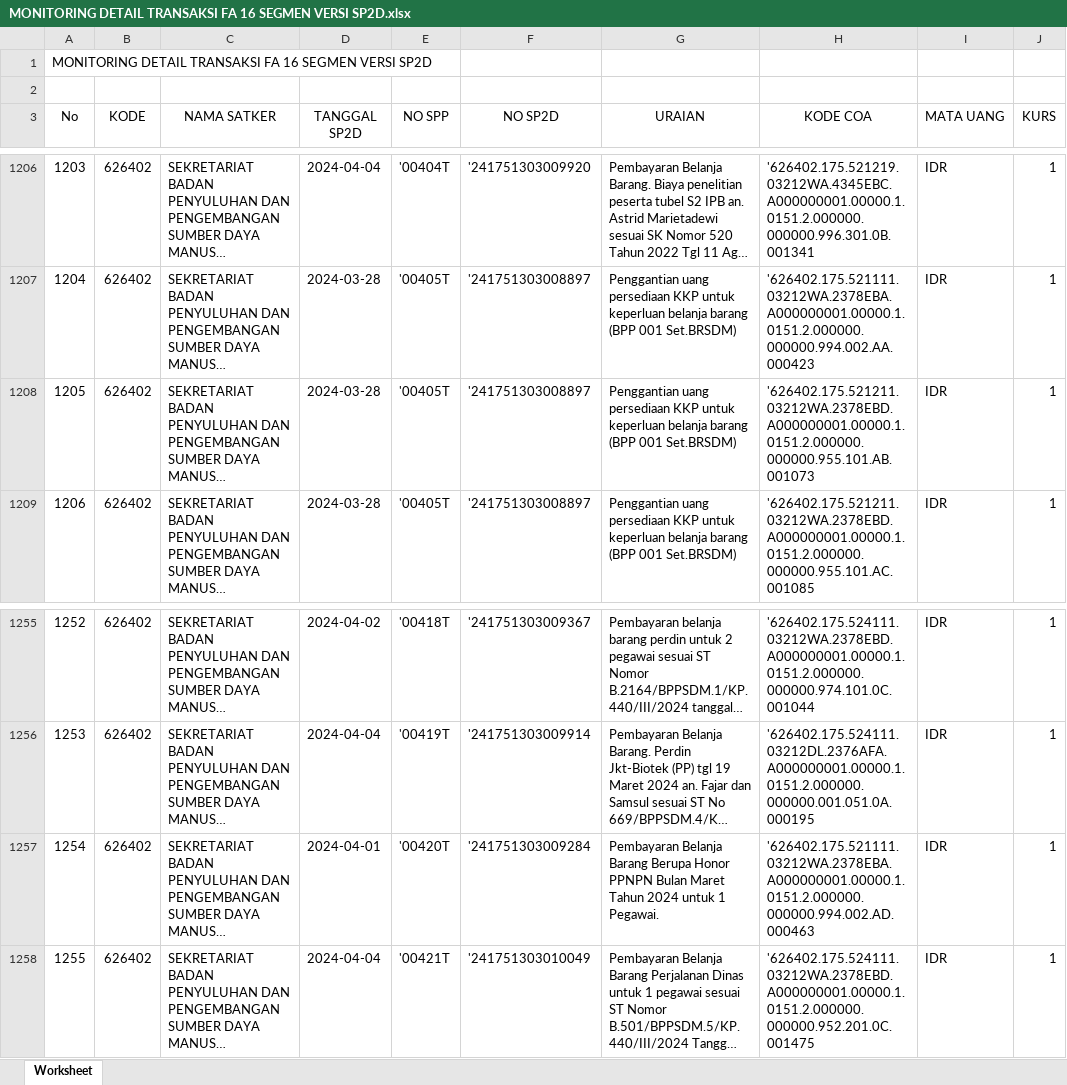
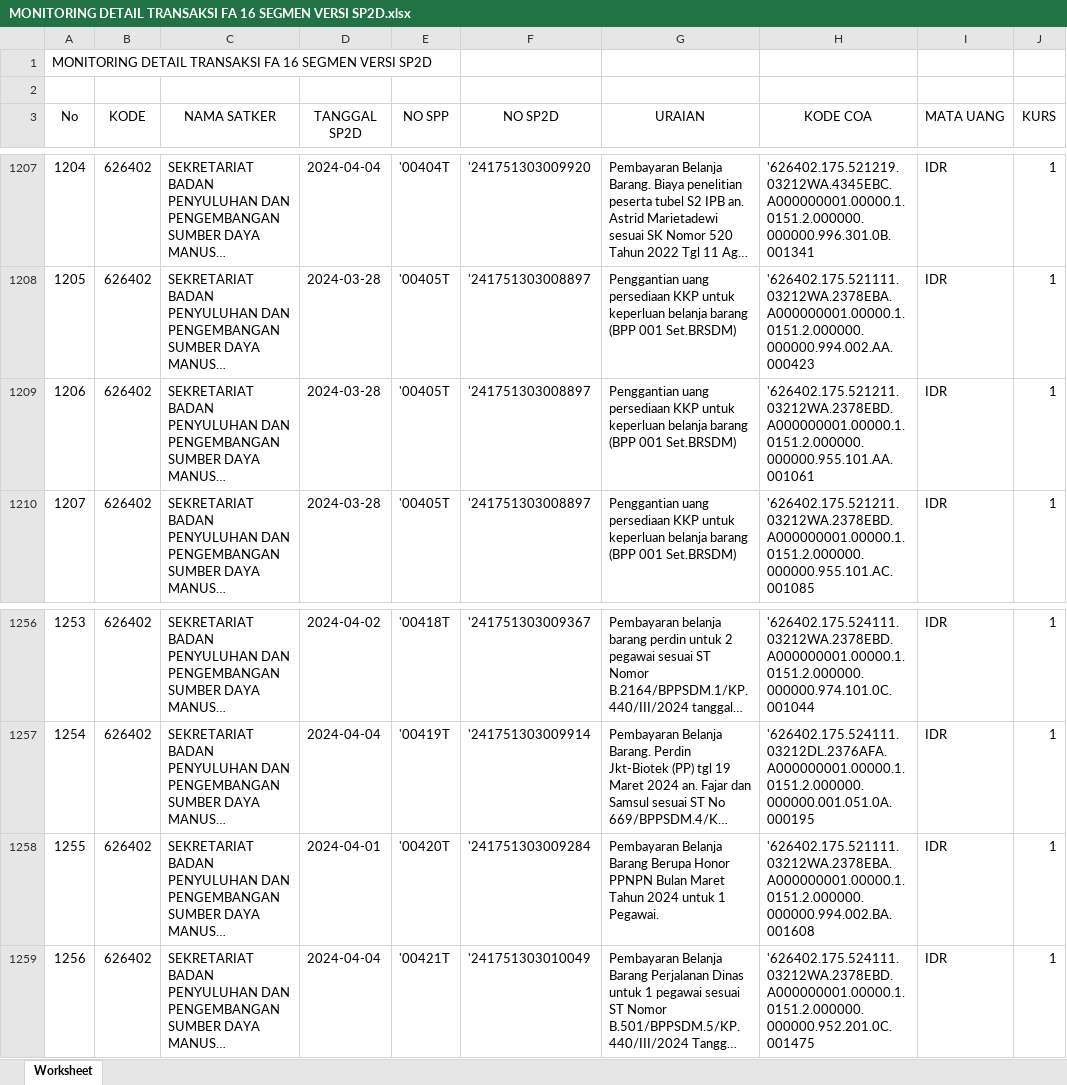
Before and after one commit to edimistiono/TA.2024, an Excel workbook: Database/MONITORING DETAIL TRANSAKSI FA 16 SEGMEN VERSI SP2D.xlsx, sheet Worksheet, drawn as a sheet; only a part is shown, gaps mark what is left out; long unchanged cells end in …; values as stored, in another font and other column widths than the file's, no borders; addresses are those after the commit; the diff covers the shown part only; the diff names each change by its address in the sheet, - before the commit and + after, or states it on an @@ line.

```diff
--- a/Database/MONITORING DETAIL TRANSAKSI FA 16 SEGMEN VERSI SP2D.xlsx (sheet Worksheet)
+++ b/Database/MONITORING DETAIL TRANSAKSI FA 16 SEGMEN VERSI SP2D.xlsx (sheet Worksheet)
@@ column A (No) renumbered between rows 1154 and 1699 @@
-H1209 (KODE COA): '626402.175.521211.03212WA.2378EBD.A000000001.00000.1.0151.2.000000.000000.955.101.AB.001073
+H1209 (KODE COA): '626402.175.521211.03212WA.2378EBD.A000000001.00000.1.0151.2.000000.000000.955.101.AA.001061
-H1258 (KODE COA): '626402.175.521111.03212WA.2378EBA.A000000001.00000.1.0151.2.000000.000000.994.002.AD.000463
+H1258 (KODE COA): '626402.175.521111.03212WA.2378EBA.A000000001.00000.1.0151.2.000000.000000.994.002.BA.001608
```
Also changed, not shown: 76 added rows, 1 removed row and 18 edited cells elsewhere in this sheet, Database/Akrual.xlsx, Database/SP2D.xlsx, 3 other files.
